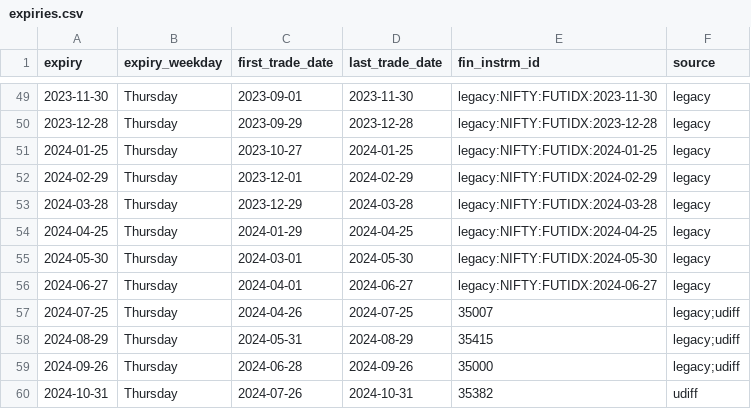
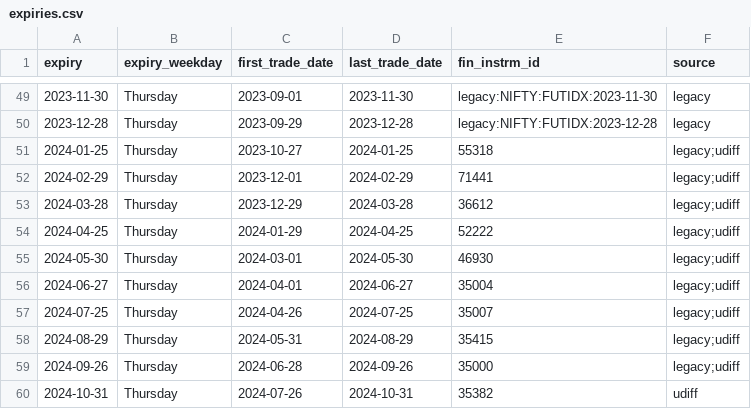
Before and after one commit to Onkarj012/meridian, a CSV file: runs/sleeve-f-data-contract/expiries.csv, drawn as a sheet; only a part is shown, gaps mark what is left out.

```diff
--- a/runs/sleeve-f-data-contract/expiries.csv
+++ b/runs/sleeve-f-data-contract/expiries.csv
@@ -50,8 +50,8 @@ expiry,expiry_weekday,first_trade_date,last_trade_date,fin_instrm_id,source
 2023-12-28,Thursday,2023-09-29,2023-12-28,legacy:NIFTY:FUTIDX:2023-12-28,legacy
-2024-01-25,Thursday,2023-10-27,2024-01-25,legacy:NIFTY:FUTIDX:2024-01-25,legacy
-2024-02-29,Thursday,2023-12-01,2024-02-29,legacy:NIFTY:FUTIDX:2024-02-29,legacy
-2024-03-28,Thursday,2023-12-29,2024-03-28,legacy:NIFTY:FUTIDX:2024-03-28,legacy
-2024-04-25,Thursday,2024-01-29,2024-04-25,legacy:NIFTY:FUTIDX:2024-04-25,legacy
-2024-05-30,Thursday,2024-03-01,2024-05-30,legacy:NIFTY:FUTIDX:2024-05-30,legacy
-2024-06-27,Thursday,2024-04-01,2024-06-27,legacy:NIFTY:FUTIDX:2024-06-27,legacy
+2024-01-25,Thursday,2023-10-27,2024-01-25,55318,legacy;udiff
+2024-02-29,Thursday,2023-12-01,2024-02-29,71441,legacy;udiff
+2024-03-28,Thursday,2023-12-29,2024-03-28,36612,legacy;udiff
+2024-04-25,Thursday,2024-01-29,2024-04-25,52222,legacy;udiff
+2024-05-30,Thursday,2024-03-01,2024-05-30,46930,legacy;udiff
+2024-06-27,Thursday,2024-04-01,2024-06-27,35004,legacy;udiff
 2024-07-25,Thursday,2024-04-26,2024-07-25,35007,legacy;udiff
```
Also changed, not shown: runs/sleeve-f-data-contract/contract_calendar.csv, 4 other files.
